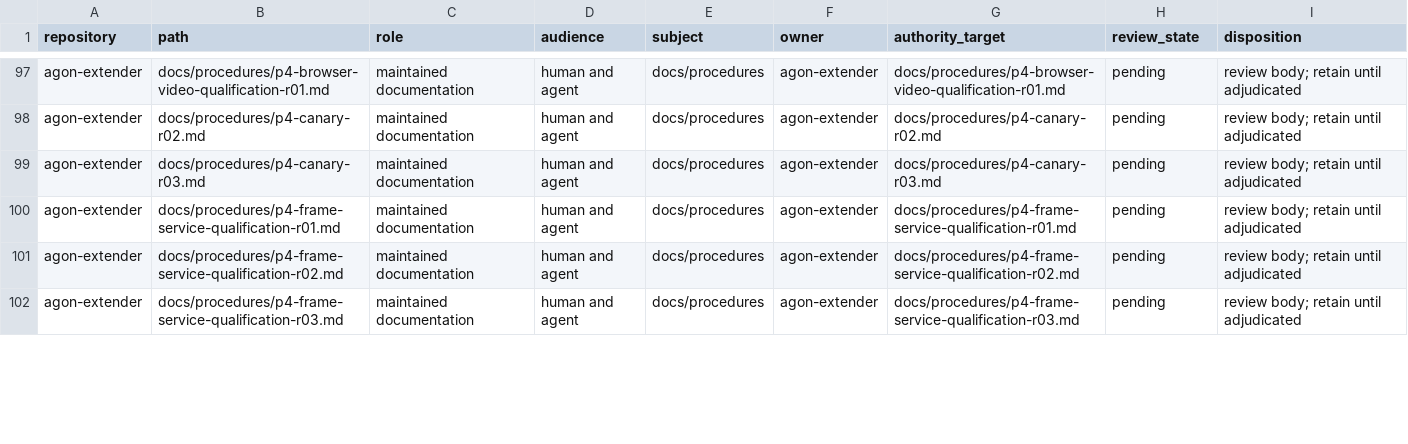
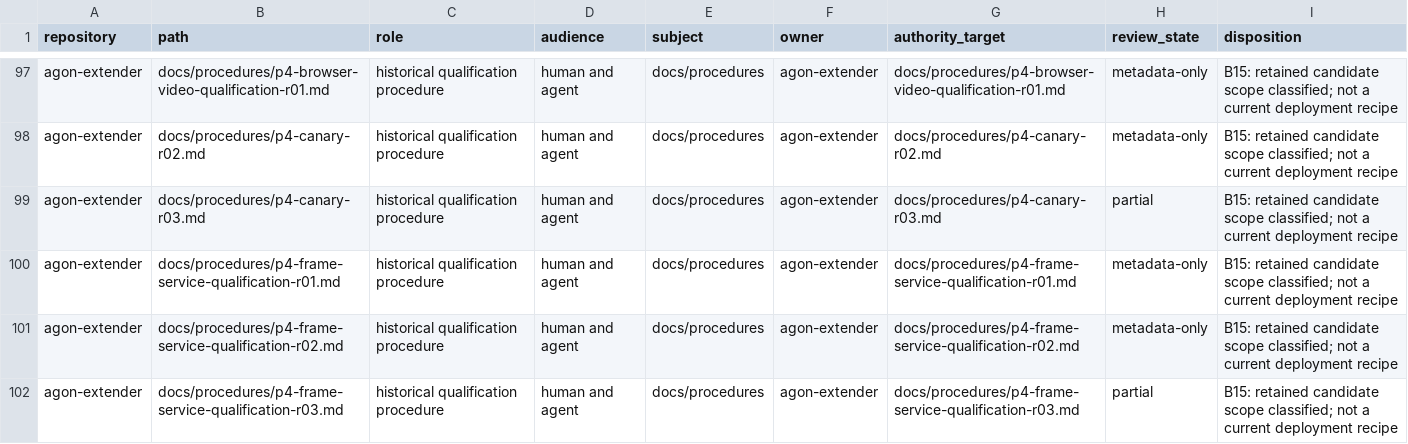
Before and after one commit to bgates747/agon-extender, a CSV file: docs/tasks/AUDIT-009/INVENTORY.csv, drawn as a sheet; only a part is shown, gaps mark what is left out; the diff covers the shown part only; the diff names each change by its address in the sheet, - before the commit and + after, or states it on an @@ line.

Commit message:
docs: distinguish current procedures from retained bench fixtures

```diff
--- a/docs/tasks/AUDIT-009/INVENTORY.csv
+++ b/docs/tasks/AUDIT-009/INVENTORY.csv
-C97:C102 (role): maintained documentation
+C97:C102 (role): historical qualification procedure
-H97:H98 (review_state): pending
+H97:H98 (review_state): metadata-only
-I97:I102 (disposition): review body; retain until adjudicated
+I97:I102 (disposition): B15: retained candidate scope classified; not a current deployment recipe
-H99 (review_state): pending
+H99 (review_state): partial
-H100:H101 (review_state): pending
+H100:H101 (review_state): metadata-only
-H102 (review_state): pending
+H102 (review_state): partial
```
Also changed, not shown: 3 added rows and 104 edited cells elsewhere in this file, 21 other files.
